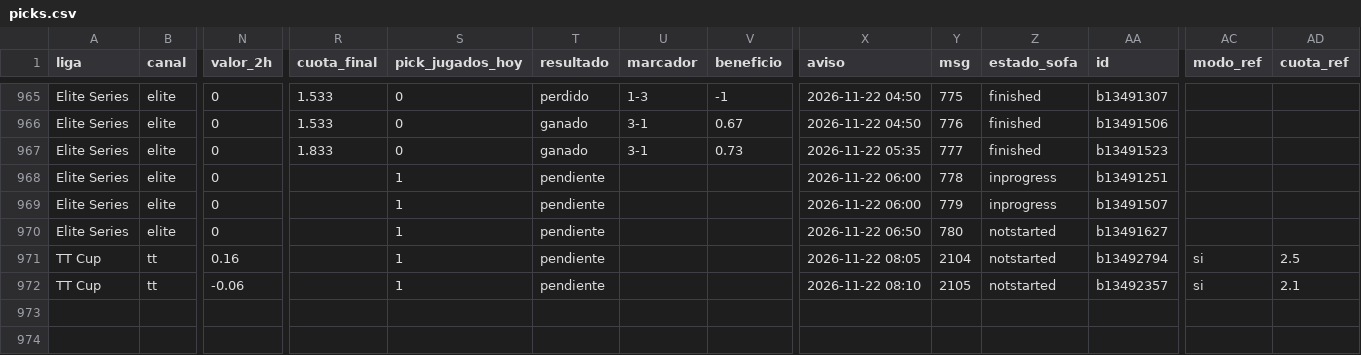
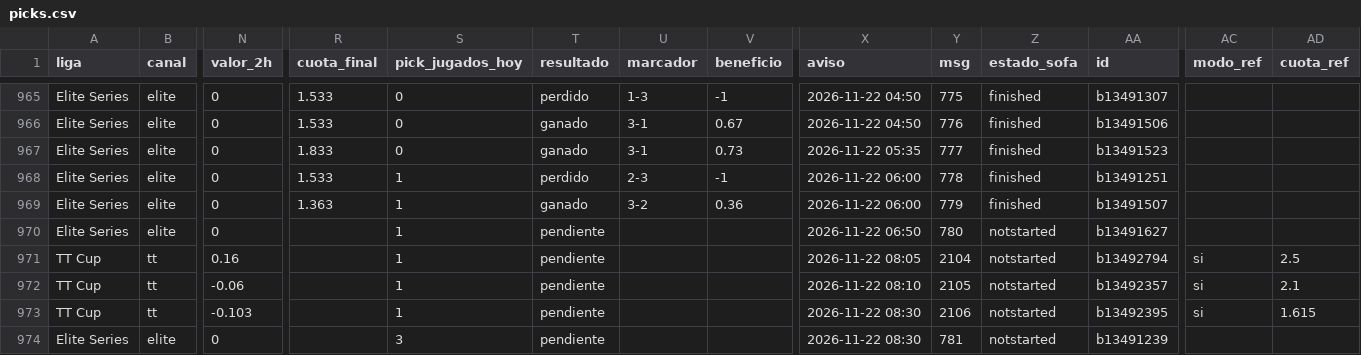
Before and after one commit to manuvaldespartera3-netizen/tt-multiliga, a CSV file: seguimiento/picks.csv, drawn as a sheet; only a part is shown, gaps mark what is left out; rows hold the shown columns only; the diff names each change by its address in the sheet, - before the commit and + after, or states it on an @@ line.

Commit message:
Seguimiento TT Cup

```diff
--- a/seguimiento/picks.csv
+++ b/seguimiento/picks.csv
-R968 (cuota_final): (empty)
+R968 (cuota_final): 1.533
-T968 (resultado): pendiente
+T968 (resultado): perdido
-U968 (marcador): (empty)
+U968 (marcador): 2-3
-V968 (beneficio): (empty)
+V968 (beneficio): -1
-Z968:Z969 (estado_sofa): inprogress
+Z968:Z969 (estado_sofa): finished
-R969 (cuota_final): (empty)
+R969 (cuota_final): 1.363
-T969 (resultado): pendiente
+T969 (resultado): ganado
-U969 (marcador): (empty)
+U969 (marcador): 3-2
-V969 (beneficio): (empty)
+V969 (beneficio): 0.36
+row 973: TT Cup | tt | -0.103 |  | 1 | pendiente |  |  | 2026-11-22 08:30 | 2106 | notstarted | b13492395 | si | 1.615
+row 974: Elite Series | elite | 0 |  | 3 | pendiente |  |  | 2026-11-22 08:30 | 781 | notstarted | b13491239
```
Also changed, not shown: 1 other file.
